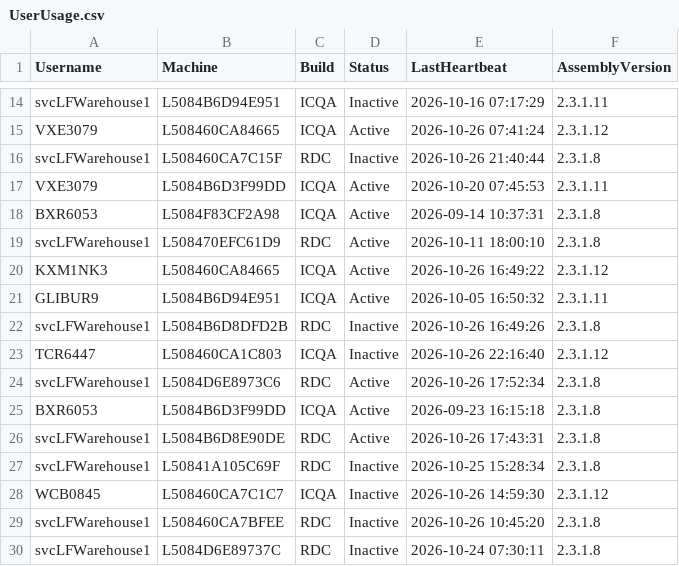
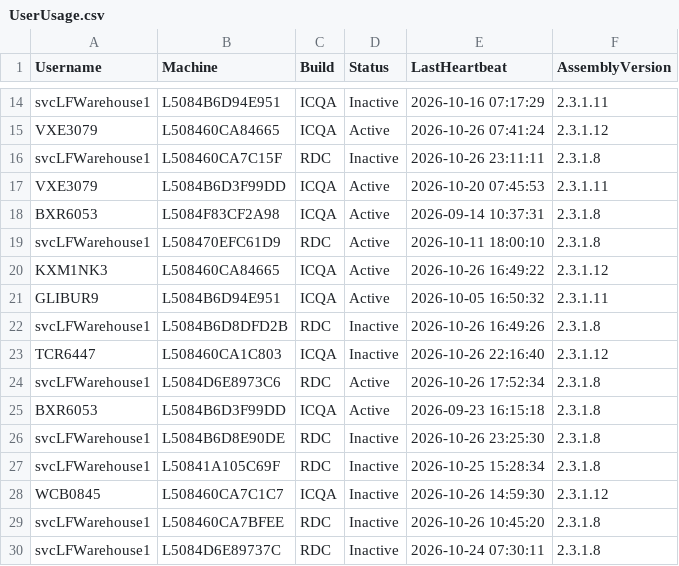
Before and after one commit to ixservices-bit/ixservices.github.io, a CSV file: data/UserUsage.csv, drawn as a sheet; only a part is shown, gaps mark what is left out.

```diff
--- a/data/UserUsage.csv
+++ b/data/UserUsage.csv
@@ -15,3 +15,3 @@ svcLFWarehouse1,L5084B6D94E951,ICQA,Inactive,2026-10-16 07:17:29,2.3.1.11
 VXE3079,L508460CA84665,ICQA,Active,2026-10-26 07:41:24,2.3.1.12
-svcLFWarehouse1,L508460CA7C15F,RDC,Inactive,2026-10-26 21:40:44,2.3.1.8
+svcLFWarehouse1,L508460CA7C15F,RDC,Inactive,2026-10-26 23:11:11,2.3.1.8
 VXE3079,L5084B6D3F99DD,ICQA,Active,2026-10-20 07:45:53,2.3.1.11
@@ -25,3 +25,3 @@ svcLFWarehouse1,L5084D6E8973C6,RDC,Active,2026-10-26 17:52:34,2.3.1.8
 BXR6053,L5084B6D3F99DD,ICQA,Active,2026-09-23 16:15:18,2.3.1.8
-svcLFWarehouse1,L5084B6D8E90DE,RDC,Active,2026-10-26 17:43:31,2.3.1.8
+svcLFWarehouse1,L5084B6D8E90DE,RDC,Inactive,2026-10-26 23:25:30,2.3.1.8
 svcLFWarehouse1,L50841A105C69F,RDC,Inactive,2026-10-25 15:28:34,2.3.1.8
```
Also changed, not shown: 2 other files.
